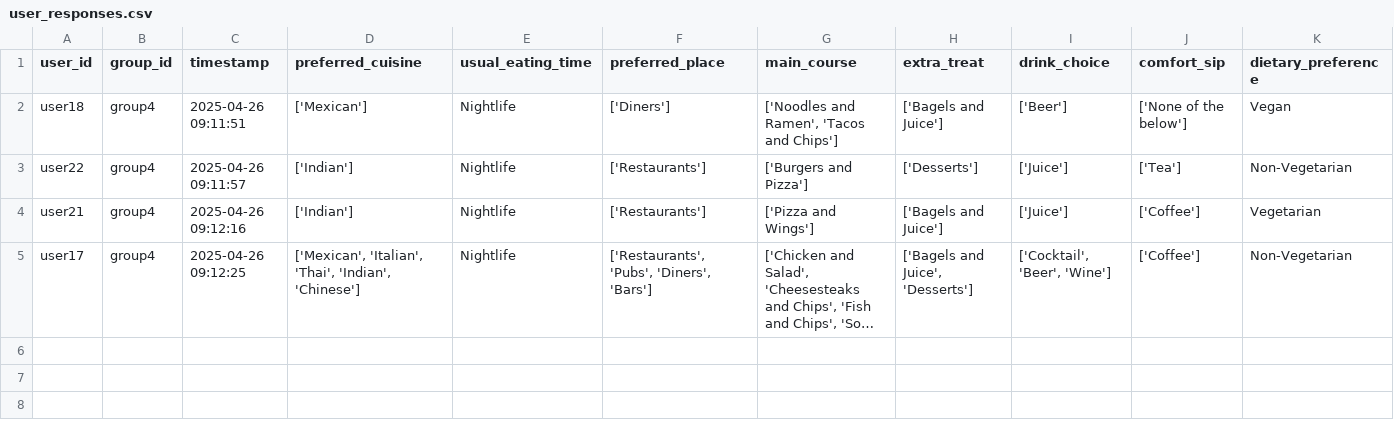
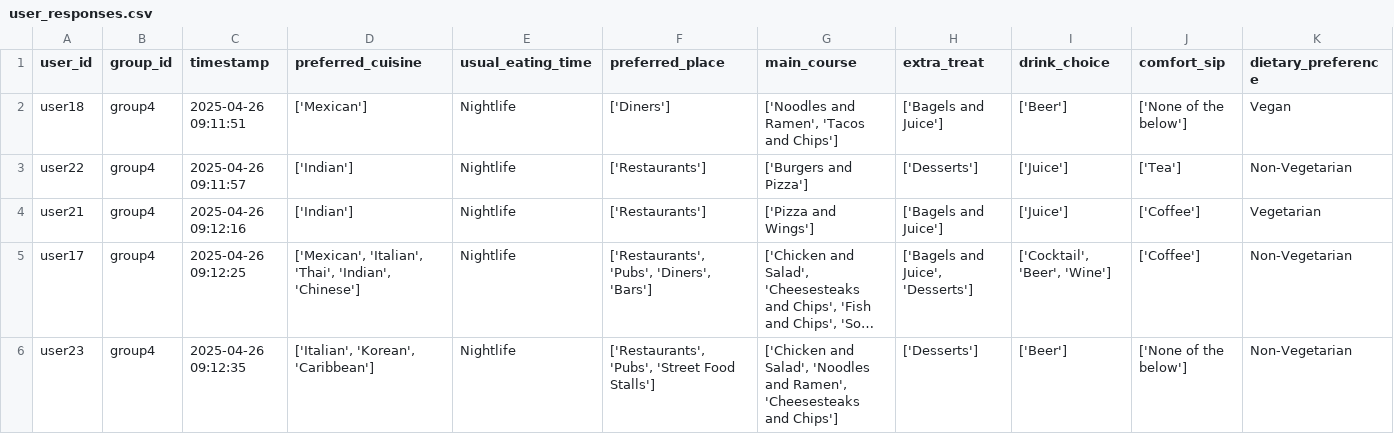
Before and after one commit to demondeployer7/dss8, a CSV file: user_responses.csv, drawn as a sheet; long unchanged cells end in …; the diff names each change by its address in the sheet, - before the commit and + after, or states it on an @@ line.

Commit message:
Update user_responses.csv via Streamlit app

```diff
--- a/user_responses.csv
+++ b/user_responses.csv
+row 6: user23 | group4 | 2025-04-26 09:12:35 | ['Italian', 'Korean', 'Caribbean'] | Nightlife | ['Restaurants', 'Pubs', 'Street Food Stalls'] | ['Chicken and Salad', 'Noodles and Ramen', 'Cheesesteaks and Chips'] | ['Desserts'] | ['Beer'] | ['None of the below'] | Non-Vegetarian
```
